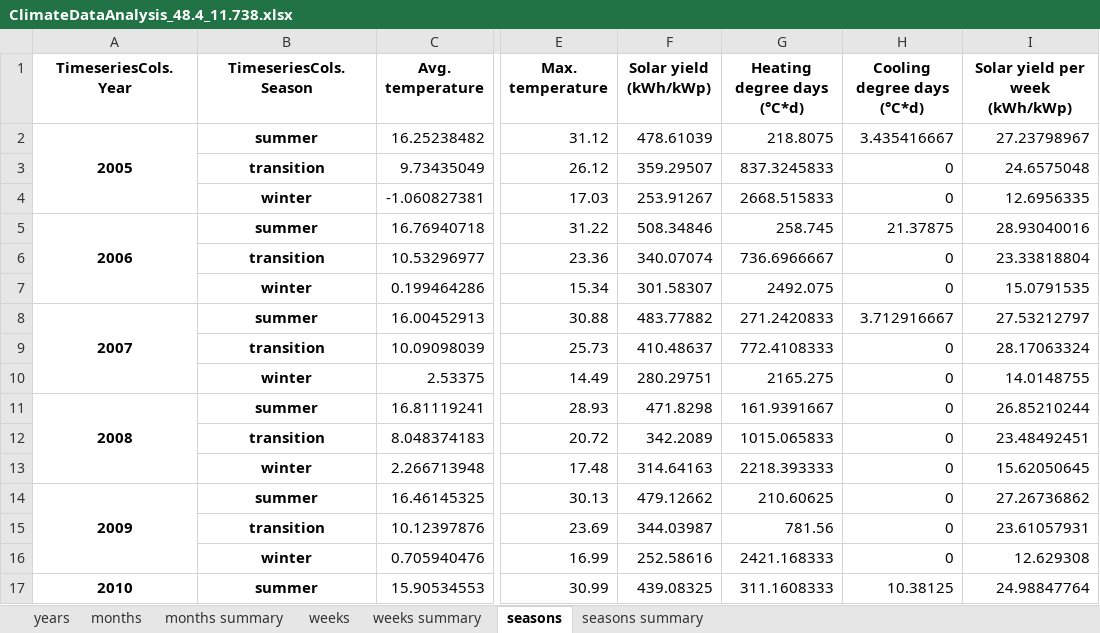
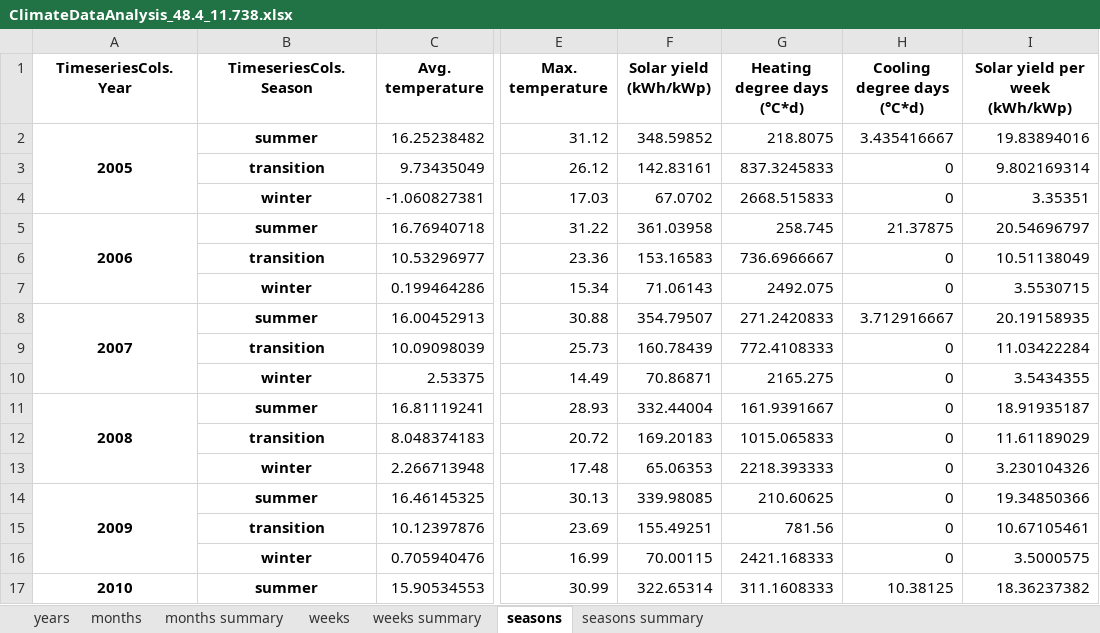
Before and after one commit to frlieri/P2Bldg, an Excel workbook: data/output/results/Example_building_opt/ClimateDataAnalysis_48.4_11.738.xlsx, sheet seasons, drawn as a sheet; only a part is shown, gaps mark what is left out; values as stored, in another font and other column widths than the file's, no borders; the diff covers the shown part only; the diff names each change by its address in the sheet, - before the commit and + after, or states it on an @@ line.

```diff
--- a/data/output/results/Example_building_opt/ClimateDataAnalysis_48.4_11.738.xlsx (sheet seasons)
+++ b/data/output/results/Example_building_opt/ClimateDataAnalysis_48.4_11.738.xlsx (sheet seasons)
-F2 (Solar yield (kWh/kWp)): 478.61039
+F2 (Solar yield (kWh/kWp)): 348.59852
-I2 (Solar yield per week (kWh/kWp)): 27.23798967
+I2 (Solar yield per week (kWh/kWp)): 19.83894016
-F3 (Solar yield (kWh/kWp)): 359.29507
+F3 (Solar yield (kWh/kWp)): 142.83161
-I3 (Solar yield per week (kWh/kWp)): 24.6575048
+I3 (Solar yield per week (kWh/kWp)): 9.802169314
-F4 (Solar yield (kWh/kWp)): 253.91267
+F4 (Solar yield (kWh/kWp)): 67.0702
-I4 (Solar yield per week (kWh/kWp)): 12.6956335
+I4 (Solar yield per week (kWh/kWp)): 3.35351
-F5 (Solar yield (kWh/kWp)): 508.34846
+F5 (Solar yield (kWh/kWp)): 361.03958
-I5 (Solar yield per week (kWh/kWp)): 28.93040016
+I5 (Solar yield per week (kWh/kWp)): 20.54696797
-F6 (Solar yield (kWh/kWp)): 340.07074
+F6 (Solar yield (kWh/kWp)): 153.16583
-I6 (Solar yield per week (kWh/kWp)): 23.33818804
+I6 (Solar yield per week (kWh/kWp)): 10.51138049
-F7 (Solar yield (kWh/kWp)): 301.58307
+F7 (Solar yield (kWh/kWp)): 71.06143
-I7 (Solar yield per week (kWh/kWp)): 15.0791535
+I7 (Solar yield per week (kWh/kWp)): 3.5530715
-F8 (Solar yield (kWh/kWp)): 483.77882
+F8 (Solar yield (kWh/kWp)): 354.79507
-I8 (Solar yield per week (kWh/kWp)): 27.53212797
+I8 (Solar yield per week (kWh/kWp)): 20.19158935
-F9 (Solar yield (kWh/kWp)): 410.48637
+F9 (Solar yield (kWh/kWp)): 160.78439
-I9 (Solar yield per week (kWh/kWp)): 28.17063324
+I9 (Solar yield per week (kWh/kWp)): 11.03422284
-F10 (Solar yield (kWh/kWp)): 280.29751
+F10 (Solar yield (kWh/kWp)): 70.86871
-I10 (Solar yield per week (kWh/kWp)): 14.0148755
+I10 (Solar yield per week (kWh/kWp)): 3.5434355
-F11 (Solar yield (kWh/kWp)): 471.8298
+F11 (Solar yield (kWh/kWp)): 332.44004
-I11 (Solar yield per week (kWh/kWp)): 26.85210244
+I11 (Solar yield per week (kWh/kWp)): 18.91935187
-F12 (Solar yield (kWh/kWp)): 342.2089
+F12 (Solar yield (kWh/kWp)): 169.20183
-I12 (Solar yield per week (kWh/kWp)): 23.48492451
+I12 (Solar yield per week (kWh/kWp)): 11.61189029
-F13 (Solar yield (kWh/kWp)): 314.64163
+F13 (Solar yield (kWh/kWp)): 65.06353
-I13 (Solar yield per week (kWh/kWp)): 15.62050645
+I13 (Solar yield per week (kWh/kWp)): 3.230104326
-F14 (Solar yield (kWh/kWp)): 479.12662
+F14 (Solar yield (kWh/kWp)): 339.98085
-I14 (Solar yield per week (kWh/kWp)): 27.26736862
+I14 (Solar yield per week (kWh/kWp)): 19.34850366
-F15 (Solar yield (kWh/kWp)): 344.03987
+F15 (Solar yield (kWh/kWp)): 155.49251
-I15 (Solar yield per week (kWh/kWp)): 23.61057931
+I15 (Solar yield per week (kWh/kWp)): 10.67105461
-F16 (Solar yield (kWh/kWp)): 252.58616
+F16 (Solar yield (kWh/kWp)): 70.00115
-I16 (Solar yield per week (kWh/kWp)): 12.629308
+I16 (Solar yield per week (kWh/kWp)): 3.5000575
-F17 (Solar yield (kWh/kWp)): 439.08325
+F17 (Solar yield (kWh/kWp)): 322.65314
-I17 (Solar yield per week (kWh/kWp)): 24.98847764
+I17 (Solar yield per week (kWh/kWp)): 18.36237382
```
Also changed, not shown: 82 edited cells elsewhere in this sheet, sheet weeks, sheet months, sheet weeks summary, sheet months summary, sheet years, sheet seasons summary, charts or pictures, data/input/Example_building_opt.xlsx, data/output/results/Example_building_opt/InputData.xlsx, 12 other files.
